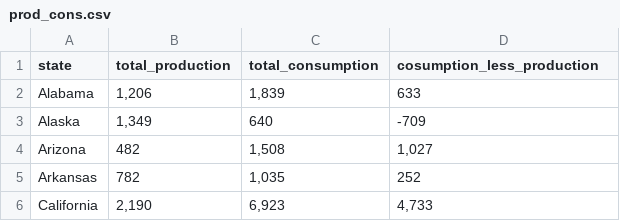
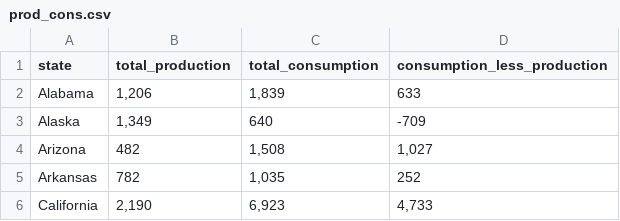
Before and after one commit to qinlinc/CSC3007-project, a CSV file: prod_cons.csv, drawn as a sheet; only a part is shown.

Commit message:
update col

```diff
--- a/prod_cons.csv
+++ b/prod_cons.csv
@@ -1,2 +1,2 @@
-state,total_production,total_consumption,cosumption_less_production
+state,total_production,total_consumption,consumption_less_production
 Alabama,"1,206","1,839",633
```
